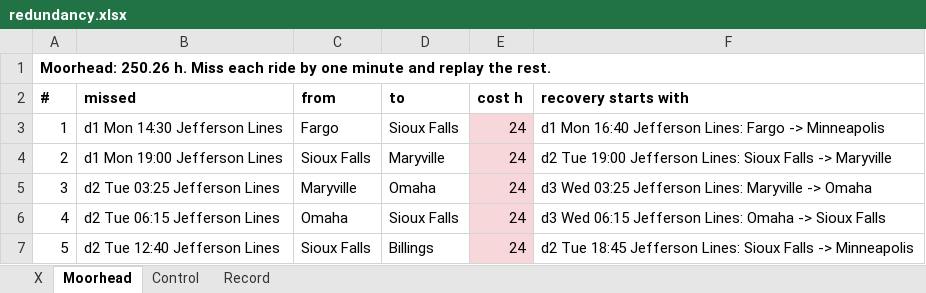
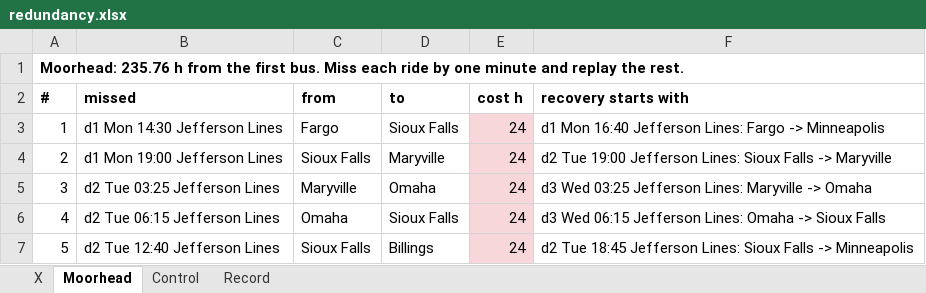
Before and after one commit to nick-pruitt-003/surface-transit-record, an Excel workbook: docs/redundancy.xlsx, sheet Moorhead, drawn as a sheet; only a part is shown; values as stored, in another font and other column widths than the file's, no borders; the diff names each change by its address in the sheet, - before the commit and + after, or states it on an @@ line.

```diff
--- a/docs/redundancy.xlsx (sheet Moorhead)
+++ b/docs/redundancy.xlsx (sheet Moorhead)
-A1 (#): Moorhead: 250.26 h. Miss each…
+A1 (#): Moorhead: 235.76 h from the first bus. Miss each…
```
Also changed, not shown: docs/redundancy_Moorhead.xlsx, 1 other file.
